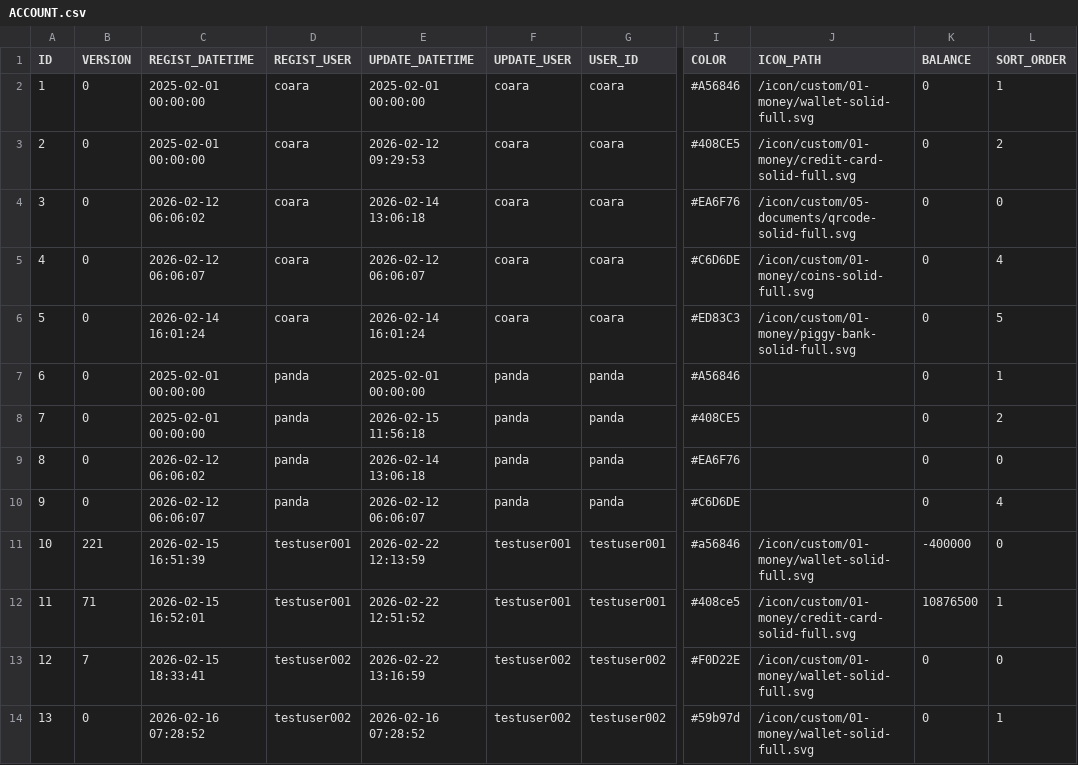
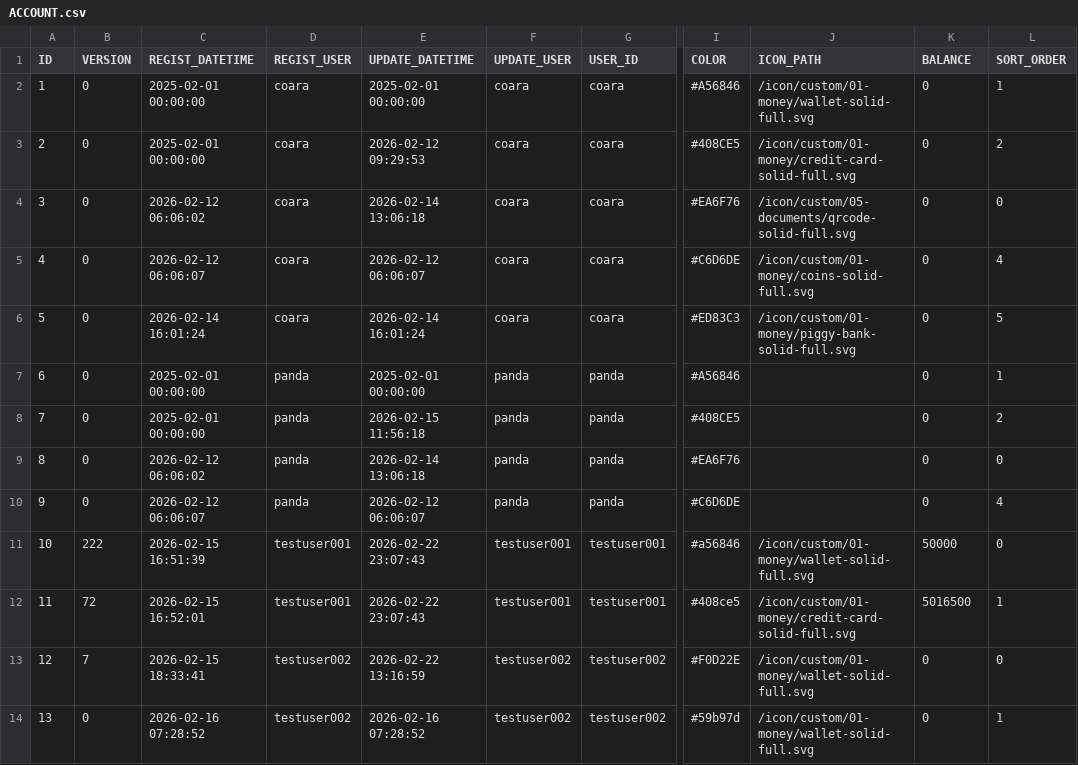
Before and after one commit to ProGTST/LifePlanApp, a CSV file: public/data/ACCOUNT.csv, drawn as a sheet; only a part is shown, gaps mark what is left out; the diff names each change by its address in the sheet, - before the commit and + after, or states it on an @@ line.

```diff
--- a/public/data/ACCOUNT.csv
+++ b/public/data/ACCOUNT.csv
-B11 (VERSION): 221
+B11 (VERSION): 222
-E11 (UPDATE_DATETIME): 2026-02-22 12:13:59
+E11 (UPDATE_DATETIME): 2026-02-22 23:07:43
-K11 (BALANCE): -400000
+K11 (BALANCE): 50000
-B12 (VERSION): 71
+B12 (VERSION): 72
-E12 (UPDATE_DATETIME): 2026-02-22 12:51:52
+E12 (UPDATE_DATETIME): 2026-02-22 23:07:43
-K12 (BALANCE): 10876500
+K12 (BALANCE): 5016500
```
Also changed, not shown: 5 other files.
